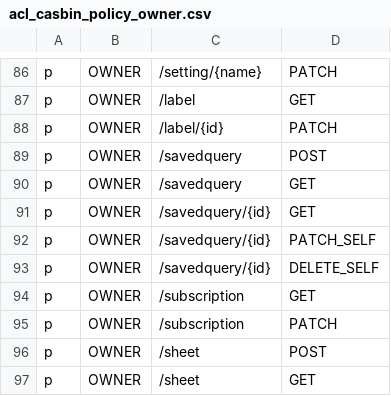
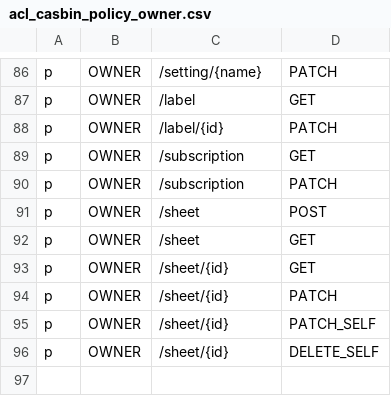
Before and after one commit to Superoldman96/bytebase, a CSV file: server/acl_casbin_policy_owner.csv, drawn as a sheet; only a part is shown, gaps mark what is left out; the shorter side is filled out with more unchanged rows.

```diff
--- a/server/acl_casbin_policy_owner.csv
+++ b/server/acl_casbin_policy_owner.csv
@@ -88,7 +88,2 @@ p, OWNER, /label, GET
 p, OWNER, /label/{id}, PATCH
-p, OWNER, /savedquery, POST
-p, OWNER, /savedquery, GET
-p, OWNER, /savedquery/{id}, GET
-p, OWNER, /savedquery/{id}, PATCH_SELF
-p, OWNER, /savedquery/{id}, DELETE_SELF
 p, OWNER, /subscription, GET
```
Also changed, not shown: server/acl_casbin_policy_dba.csv, server/acl_casbin_policy_developer.csv, 8 other files.
